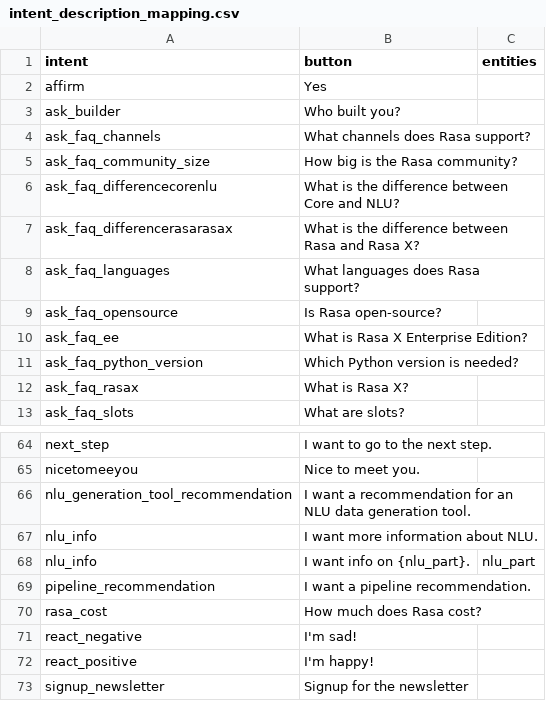
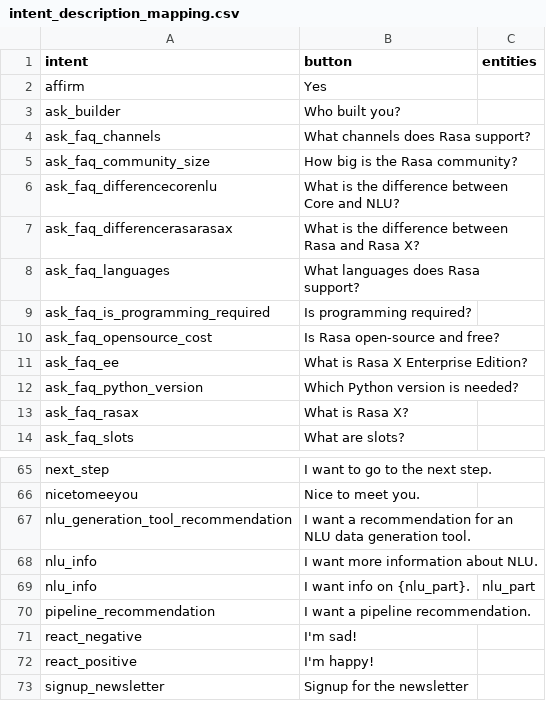
Before and after one commit to gras64/rasa-german-demo, a CSV file: demo/intent_description_mapping.csv, drawn as a sheet; only a part is shown, gaps mark what is left out.

Commit message:
update demo

```diff
--- a/demo/intent_description_mapping.csv
+++ b/demo/intent_description_mapping.csv
@@ -8,3 +8,4 @@ ask_faq_differencerasarasax,What is the difference between Rasa and Rasa X?
 ask_faq_languages,What languages does Rasa support?,
-ask_faq_opensource,Is Rasa open-source?,
+ask_faq_is_programming_required,Is programming required?
+ask_faq_opensource_cost,Is Rasa open-source and free?,
 ask_faq_ee,What is Rasa X Enterprise Edition?,
@@ -69,3 +70,2 @@ nlu_info,I want info on {nlu_part}.,nlu_part
 pipeline_recommendation,I want a pipeline recommendation.,
-rasa_cost,How much does Rasa cost?,
 react_negative,I'm sad!,
```
Also changed, not shown: 32 other files.
